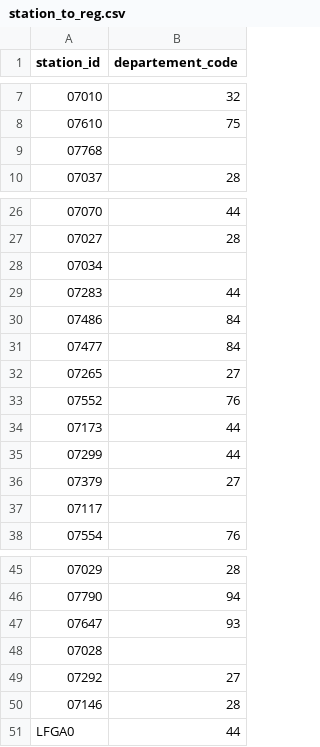
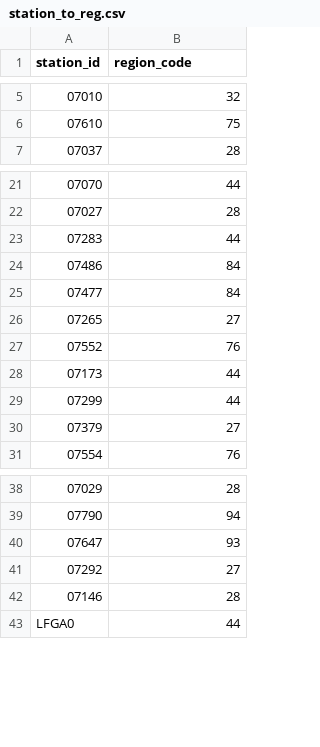
Before and after one commit to MarieLouiseLysholt/Masters_2026, a CSV file: EDA/station_to_reg.csv, drawn as a sheet; only a part is shown, gaps mark what is left out; the diff covers the shown part only; the diff names each change by its address in the sheet, - before the commit and + after, or states it on an @@ line.

Commit message:
filtering out overseas region (french territory)

```diff
--- a/EDA/station_to_reg.csv
+++ b/EDA/station_to_reg.csv
-B1: departement_code
+B1: region_code
-row 9: 07768
-row 28: 07034
-row 37: 07117
-row 48: 07028
```
Also changed, not shown: 22 removed rows elsewhere in this file, 4 other files.
